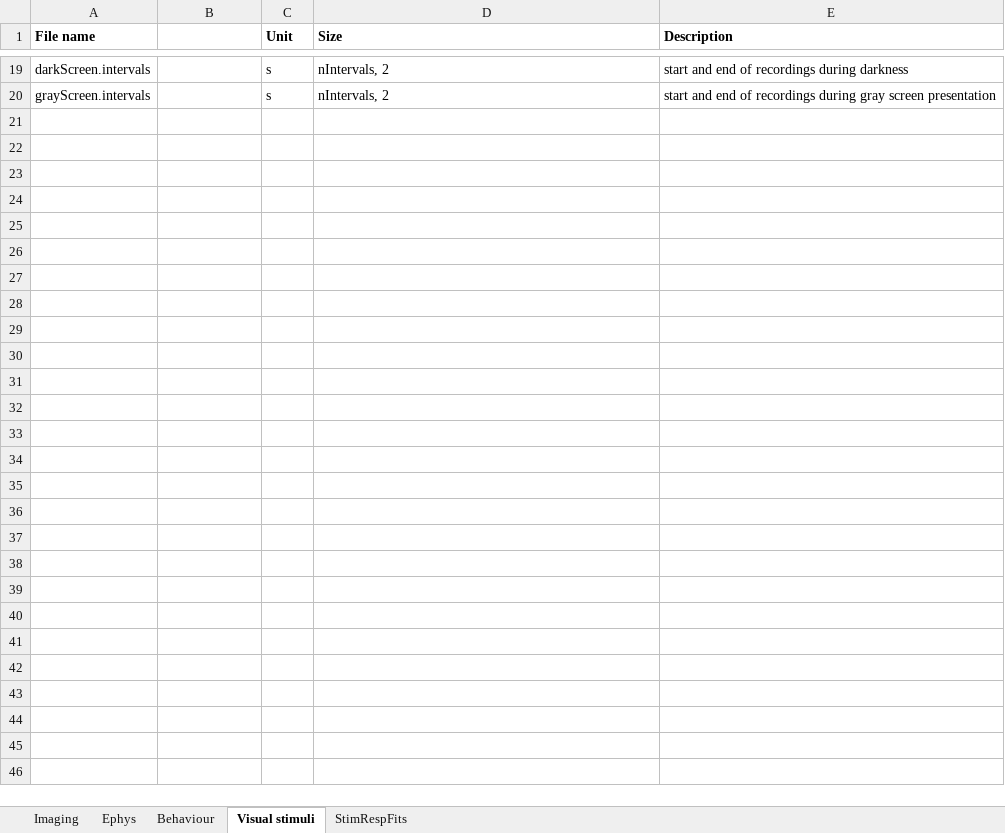
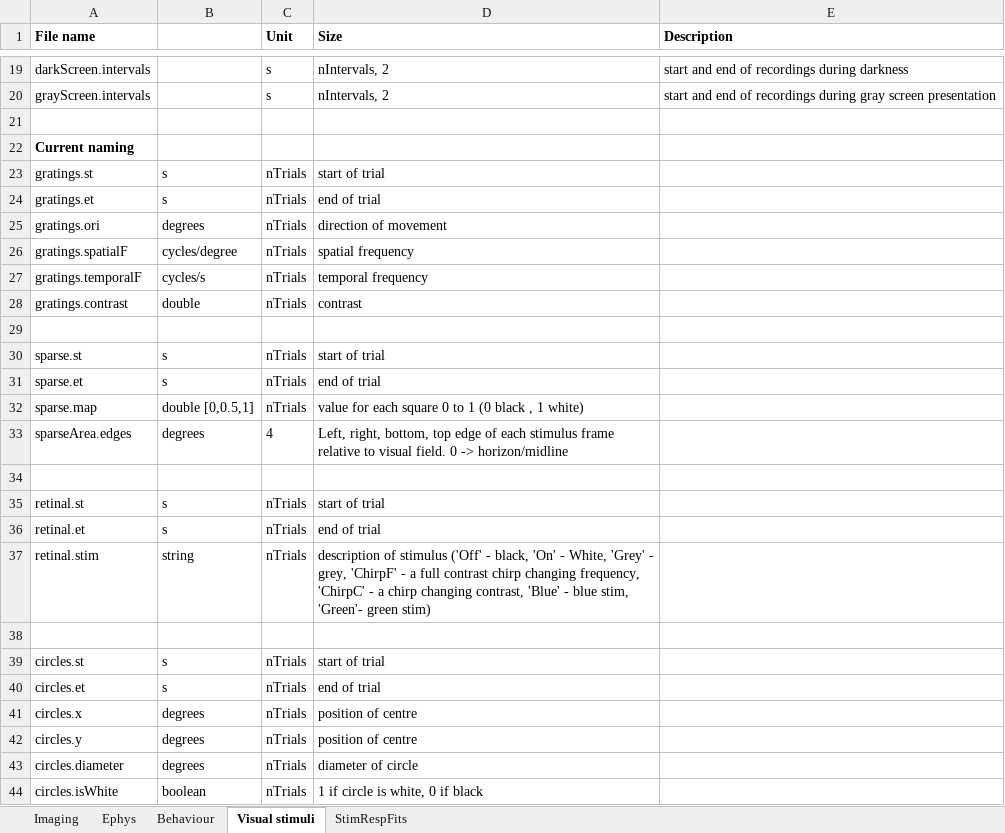
Before and after one commit to gabdrashova/Data, an Excel workbook: dataDefinitions.xlsx, sheet Visual stimuli, drawn as a sheet; only a part is shown, gaps mark what is left out; values as stored, in another font and other column widths than the file's, no borders; the diff names each change by its address in the sheet, - before the commit and + after, or states it on an @@ line.

```diff
--- a/dataDefinitions.xlsx (sheet Visual stimuli)
+++ b/dataDefinitions.xlsx (sheet Visual stimuli)
+row 21: (empty)
+row 22: Current naming
+row 23: gratings.st | s | nTrials | start of trial
+row 24: gratings.et | s | nTrials | end of trial
+row 25: gratings.ori | degrees | nTrials | direction of movement
+row 26: gratings.spatialF | cycles/degree | nTrials | spatial frequency
+row 27: gratings.temporalF | cycles/s | nTrials | temporal frequency
+row 28: gratings.contrast | double | nTrials | contrast
+row 29: (empty)
+row 30: sparse.st | s | nTrials | start of trial
+row 31: sparse.et | s | nTrials | end of trial
+row 32: sparse.map | double [0,0.5,1] | nTrials | value for each square 0 to 1 (0 black , 1 white)
+row 33: sparseArea.edges | degrees | 4 | Left, right, bottom, top edge of each stimulus frame relative to visual field. 0 -> horizon/midline
+row 34: (empty)
+row 35: retinal.st | s | nTrials | start of trial
+row 36: retinal.et | s | nTrials | end of trial
+row 37: retinal.stim | string | nTrials | description of stimulus ('Off' - black, 'On' - White, 'Grey' - grey, 'ChirpF' - a full contrast chirp changing frequency, 'ChirpC' - a chirp changing contrast, 'Blue' - blue stim, 'Green'- green stim)
+row 38: (empty)
+row 39: circles.st | s | nTrials | start of trial
+row 40: circles.et | s | nTrials | end of trial
+row 41: circles.x | degrees | nTrials | position of centre
+row 42: circles.y | degrees | nTrials | position of centre
+row 43: circles.diameter | degrees | nTrials | diameter of circle
+row 44: circles.isWhite | boolean | nTrials | 1 if circle is white, 0 if black
```
Also changed, not shown: sheet StimRespFits, sheet Imaging, 2 other files.
